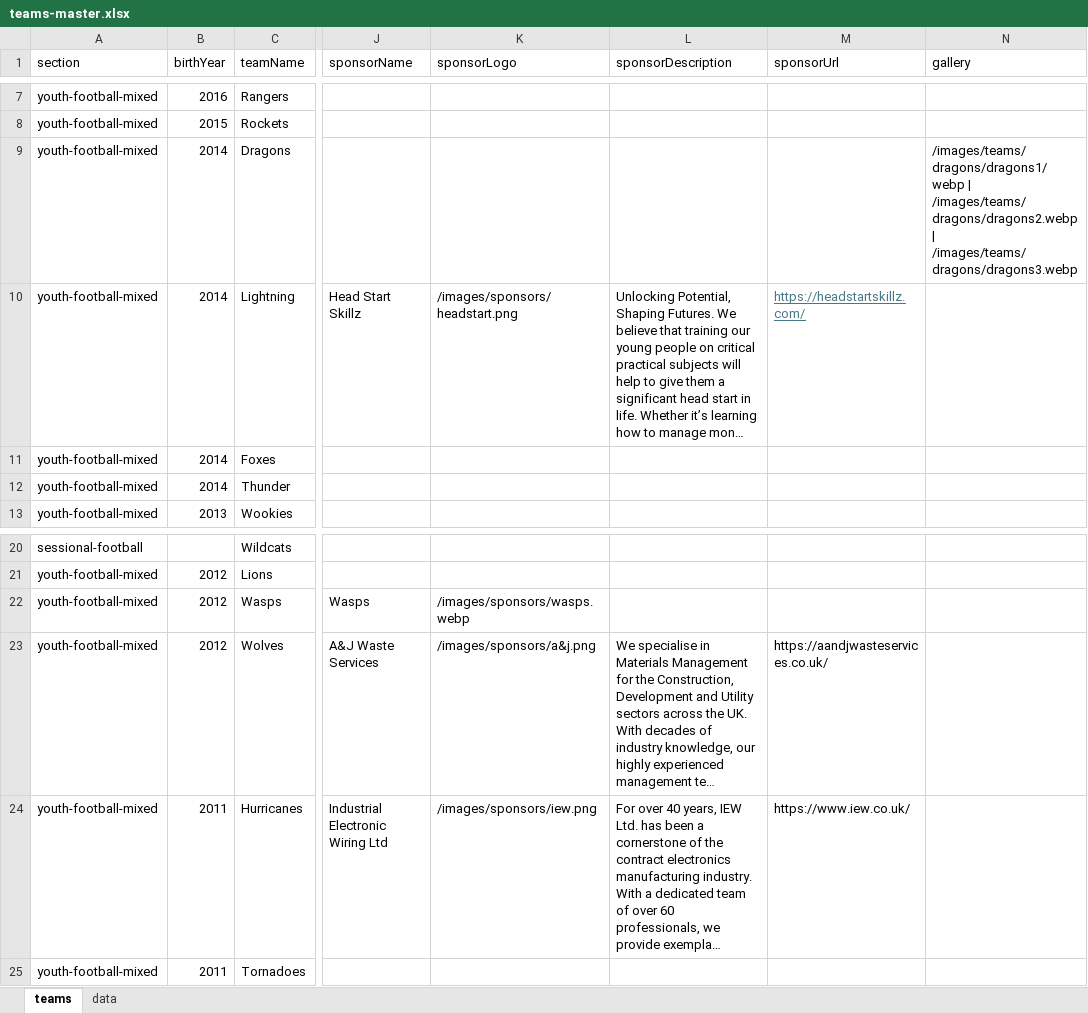
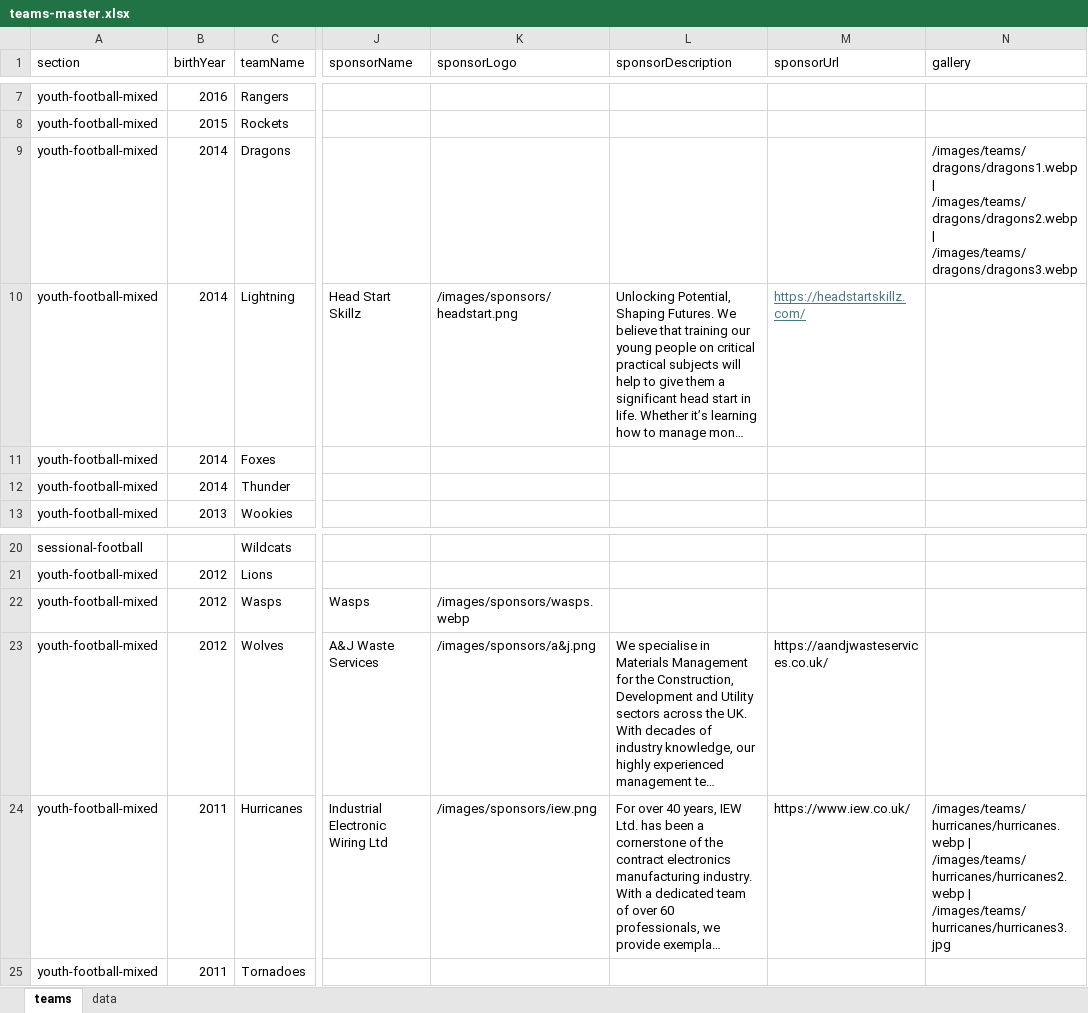
Before and after one commit to WWFC-Apps/wwfc-website, an Excel workbook: src/data/teams-master.xlsx, sheet teams, drawn as a sheet; only a part is shown, gaps mark what is left out; long unchanged cells end in …; values as stored, in another font and other column widths than the file's, no borders; the diff names each change by its address in the sheet, - before the commit and + after, or states it on an @@ line.

Commit message:
dragons1

```diff
--- a/src/data/teams-master.xlsx (sheet teams)
+++ b/src/data/teams-master.xlsx (sheet teams)
-N9 (gallery): /images/teams/dragons/dragons1/webp | /images/teams/dragons/dragons2.webp…
+N9 (gallery): /images/teams/dragons/dragons1.webp | /images/teams/dragons/dragons2.webp…
-N24 (gallery): (empty)
+N24 (gallery): /images/teams/hurricanes/hurricanes.webp | /images/teams/hurricanes/hurricanes2.webp | /images/teams/hurricanes/hurricanes3.jpg
```
Also changed, not shown: 1 other file.
